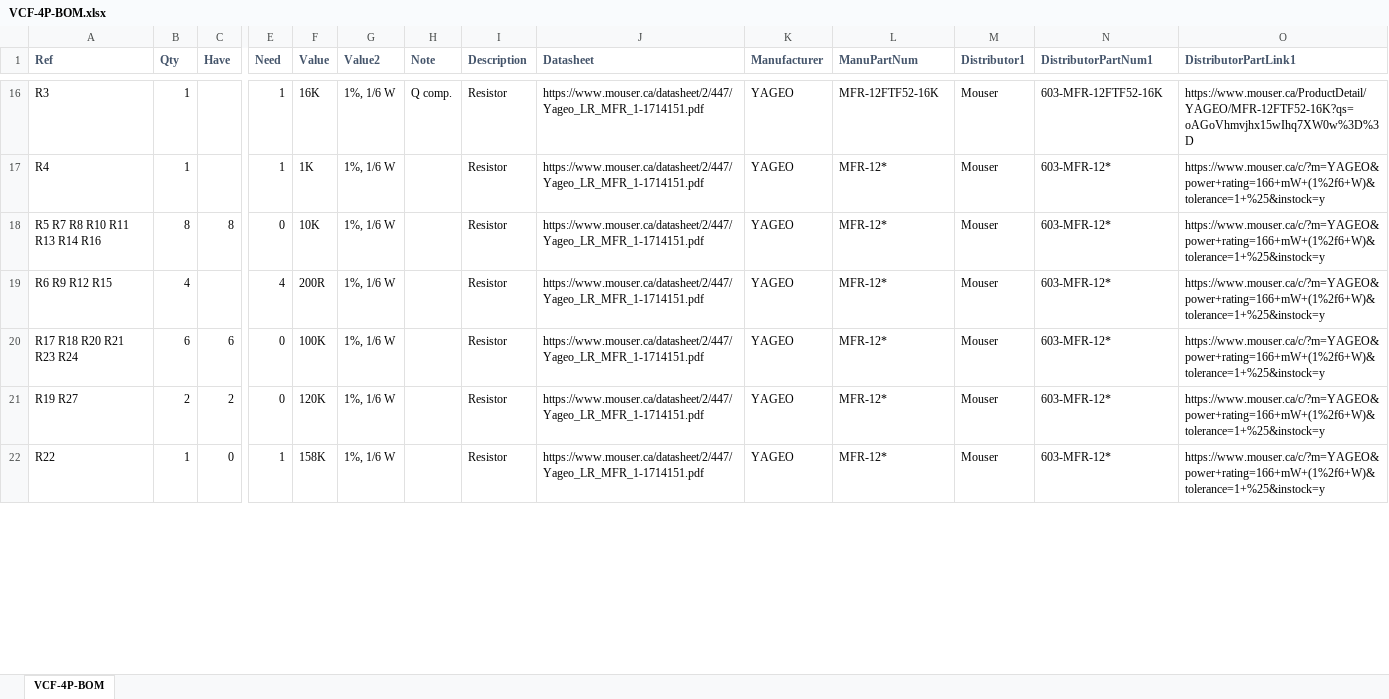
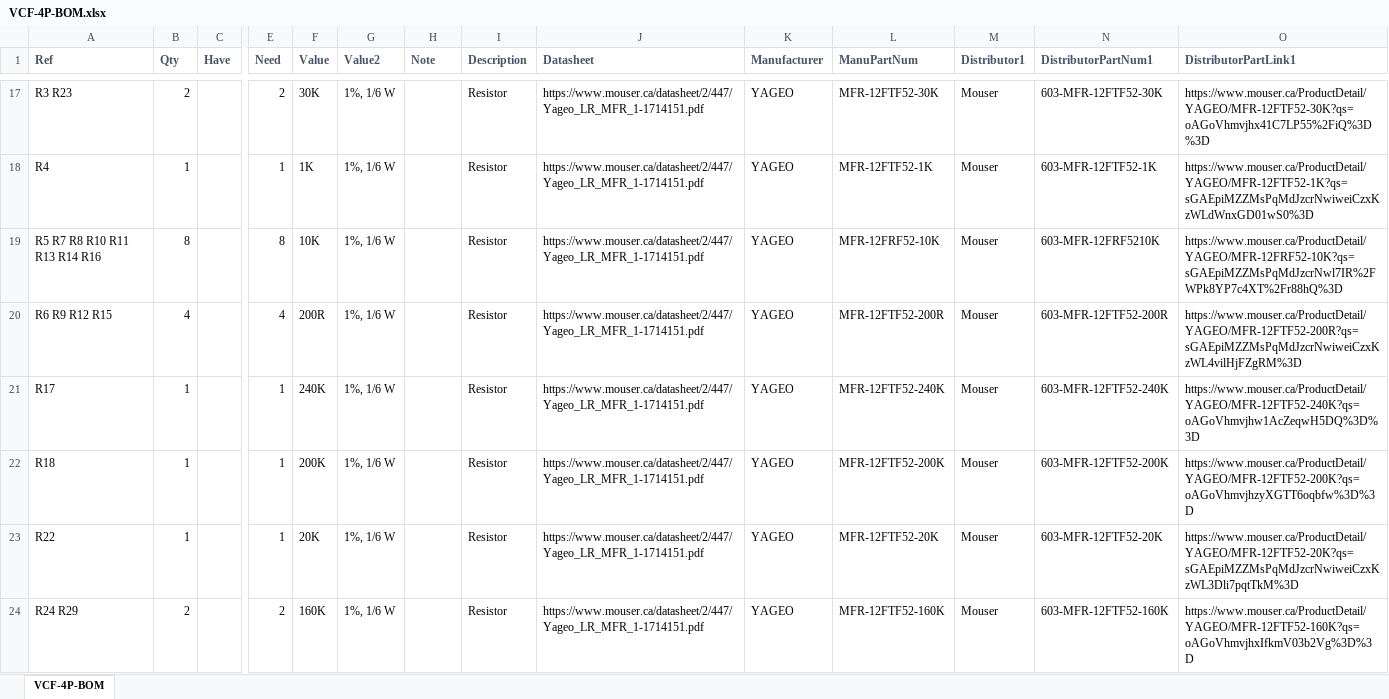
Before and after one commit to Len42/Synth, an Excel workbook: modules/VCF-4P/VCF-4P-BOM.xlsx, sheet VCF-4P-BOM, drawn as a sheet; only a part is shown, gaps mark what is left out; values as stored, in another font and other column widths than the file's, no borders; conditional formats not drawn; removed rows and columns are numbered as before the commit, all else as after; rows hold the shown columns only; the diff covers the shown part only; the diff names each change by its address in the sheet, - before the commit and + after, or states it on an @@ line.

```diff
--- a/modules/VCF-4P/VCF-4P-BOM.xlsx (sheet VCF-4P-BOM)
+++ b/modules/VCF-4P/VCF-4P-BOM.xlsx (sheet VCF-4P-BOM)
-A17 (Ref): R3
+A17 (Ref): R3 R23
-B17 (Qty): 1
+B17 (Qty): 2
-E17 (Need): 1
+E17 (Need): 2
-F17 (Value): 16K
+F17 (Value): 30K
-H17 (Note): Q comp.
+H17 (Note): (empty)
-L17 (ManuPartNum): MFR-12FTF52-16K
+L17 (ManuPartNum): MFR-12FTF52-30K
-N17 (DistributorPartNum1): 603-MFR-12FTF52-16K
+N17 (DistributorPartNum1): 603-MFR-12FTF52-30K
-O17 (DistributorPartLink1): https://www.mouser.ca/ProductDetail/YAGEO/MFR-12FTF52-16K?qs=oAGoVhmvjhx15wIhq7XW0w%3D%3D
+O17 (DistributorPartLink1): https://www.mouser.ca/ProductDetail/YAGEO/MFR-12FTF52-30K?qs=oAGoVhmvjhx41C7LP55%2FiQ%3D%3D
-L18 (ManuPartNum): MFR-12*
+L18 (ManuPartNum): MFR-12FTF52-1K
-N18 (DistributorPartNum1): 603-MFR-12*
+N18 (DistributorPartNum1): 603-MFR-12FTF52-1K
-O18 (DistributorPartLink1): https://www.mouser.ca/c/?m=YAGEO&power+rating=166+mW+(1%2f6+W)&tolerance=1+%25&instock=y
+O18 (DistributorPartLink1): https://www.mouser.ca/ProductDetail/YAGEO/MFR-12FTF52-1K?qs=sGAEpiMZZMsPqMdJzcrNwiweiCzxKzWLdWnxGD01wS0%3D
-C19 (Have): 8
+C19 (Have): (empty)
-E19 (Need): 0
+E19 (Need): 8
-L19 (ManuPartNum): MFR-12*
+L19 (ManuPartNum): MFR-12FRF52-10K
-N19 (DistributorPartNum1): 603-MFR-12*
+N19 (DistributorPartNum1): 603-MFR-12FRF5210K
-O19 (DistributorPartLink1): https://www.mouser.ca/c/?m=YAGEO&power+rating=166+mW+(1%2f6+W)&tolerance=1+%25&instock=y
+O19 (DistributorPartLink1): https://www.mouser.ca/ProductDetail/YAGEO/MFR-12FRF52-10K?qs=sGAEpiMZZMsPqMdJzcrNwl7IR%2FWPk8YP7c4XT%2Fr88hQ%3D
-L20 (ManuPartNum): MFR-12*
+L20 (ManuPartNum): MFR-12FTF52-200R
-N20 (DistributorPartNum1): 603-MFR-12*
+N20 (DistributorPartNum1): 603-MFR-12FTF52-200R
-O20 (DistributorPartLink1): https://www.mouser.ca/c/?m=YAGEO&power+rating=166+mW+(1%2f6+W)&tolerance=1+%25&instock=y
+O20 (DistributorPartLink1): https://www.mouser.ca/ProductDetail/YAGEO/MFR-12FTF52-200R?qs=sGAEpiMZZMsPqMdJzcrNwiweiCzxKzWL4vilHjFZgRM%3D
-row 20: R17 R18 R20 R21 R23 R24 | 6 | 6 | 0 | 100K | 1%, 1/6 W |  | Resistor | https://www.mouser.ca/datasheet/2/447/Yageo_LR_MFR_1-1714151.pdf | YAGEO | MFR-12* | Mouser | 603-MFR-12* | https://www.mouser.ca/c/?m=YAGEO&power+rating=166+mW+(1%2f6+W)&tolerance=1+%25&instock=y
-row 21: R19 R27 | 2 | 2 | 0 | 120K | 1%, 1/6 W |  | Resistor | https://www.mouser.ca/datasheet/2/447/Yageo_LR_MFR_1-1714151.pdf | YAGEO | MFR-12* | Mouser | 603-MFR-12* | https://www.mouser.ca/c/?m=YAGEO&power+rating=166+mW+(1%2f6+W)&tolerance=1+%25&instock=y
+row 21: R17 | 1 |  | 1 | 240K | 1%, 1/6 W |  | Resistor | https://www.mouser.ca/datasheet/2/447/Yageo_LR_MFR_1-1714151.pdf | YAGEO | MFR-12FTF52-240K | Mouser | 603-MFR-12FTF52-240K | https://www.mouser.ca/ProductDetail/YAGEO/MFR-12FTF52-240K?qs=oAGoVhmvjhw1AcZeqwH5DQ%3D%3D
+row 22: R18 | 1 |  | 1 | 200K | 1%, 1/6 W |  | Resistor | https://www.mouser.ca/datasheet/2/447/Yageo_LR_MFR_1-1714151.pdf | YAGEO | MFR-12FTF52-200K | Mouser | 603-MFR-12FTF52-200K | https://www.mouser.ca/ProductDetail/YAGEO/MFR-12FTF52-200K?qs=oAGoVhmvjhzyXGTT6oqbfw%3D%3D
-C23 (Have): 0
+C23 (Have): (empty)
-F23 (Value): 158K
+F23 (Value): 20K
-L23 (ManuPartNum): MFR-12*
+L23 (ManuPartNum): MFR-12FTF52-20K
-N23 (DistributorPartNum1): 603-MFR-12*
+N23 (DistributorPartNum1): 603-MFR-12FTF52-20K
-O23 (DistributorPartLink1): https://www.mouser.ca/c/?m=YAGEO&power+rating=166+mW+(1%2f6+W)&tolerance=1+%25&instock=y
+O23 (DistributorPartLink1): https://www.mouser.ca/ProductDetail/YAGEO/MFR-12FTF52-20K?qs=sGAEpiMZZMsPqMdJzcrNwiweiCzxKzWL3Dli7pqtTkM%3D
+row 24: R24 R29 | 2 |  | 2 | 160K | 1%, 1/6 W |  | Resistor | https://www.mouser.ca/datasheet/2/447/Yageo_LR_MFR_1-1714151.pdf | YAGEO | MFR-12FTF52-160K | Mouser | 603-MFR-12FTF52-160K | https://www.mouser.ca/ProductDetail/YAGEO/MFR-12FTF52-160K?qs=oAGoVhmvjhxIfkmV03b2Vg%3D%3D
```
Also changed, not shown: 6 added rows, 8 removed rows and 95 edited cells elsewhere in this sheet, formulas that keep their value, 4 other files.
